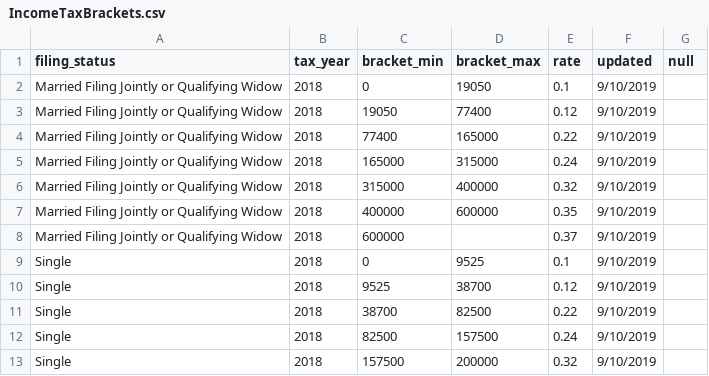
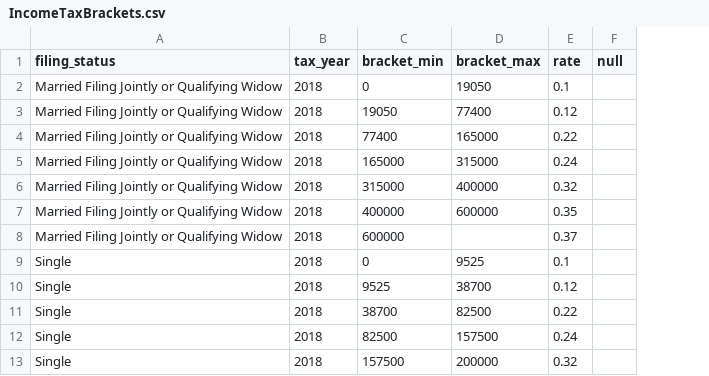
Before and after one commit to tmolitor002/tax-brackets, a CSV file: Federal/IncomeTaxBrackets.csv, drawn as a sheet; only a part is shown; the diff names each change by its address in the sheet, - before the commit and + after, or states it on an @@ line.

Commit message:
Update IncomeTaxBrackets.csv

```diff
--- a/Federal/IncomeTaxBrackets.csv
+++ b/Federal/IncomeTaxBrackets.csv
-column F (updated), rows 2-13: all 9/10/2019
```
